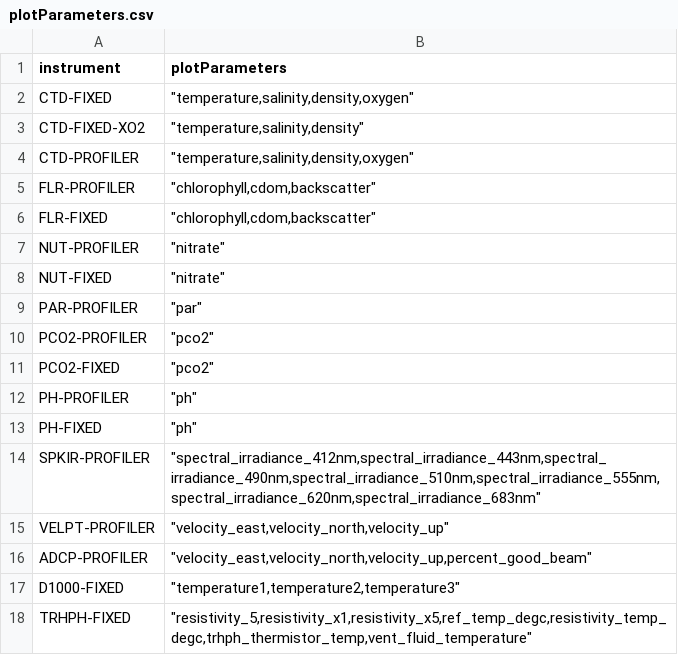
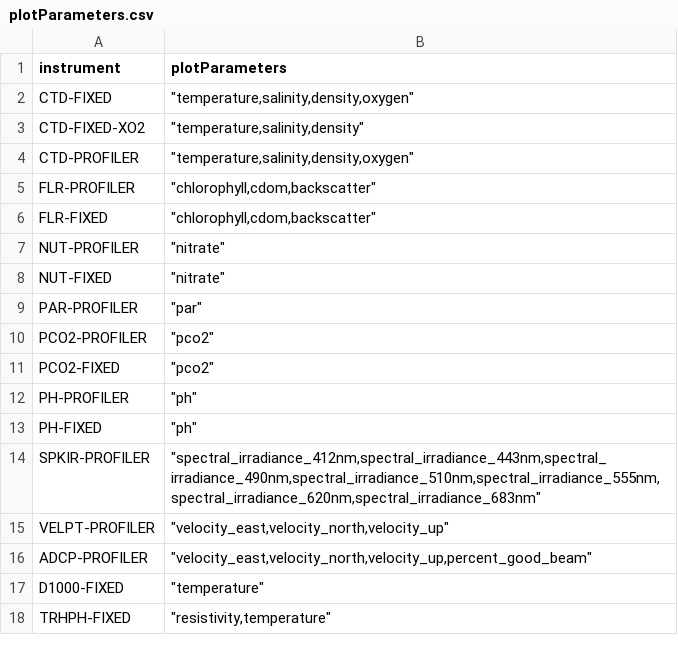
Before and after one commit to OOI-CabledArray/rca-data-tools, a CSV file: rca_data_tools/qaqc/params/plotParameters.csv, drawn as a sheet.

Commit message:
fixing typo

```diff
--- a/rca_data_tools/qaqc/params/plotParameters.csv
+++ b/rca_data_tools/qaqc/params/plotParameters.csv
@@ -16,3 +16,3 @@ VELPT-PROFILER,"""velocity_east,velocity_north,velocity_up"""
 ADCP-PROFILER,"""velocity_east,velocity_north,velocity_up,percent_good_beam"""
-D1000-FIXED,"""temperature1,temperature2,temperature3"""
-TRHPH-FIXED,"""resistivity_5,resistivity_x1,resistivity_x5,ref_temp_degc,resistivity_temp_degc,trhph_thermistor_temp,vent_fluid_temperature"""
+D1000-FIXED,"""temperature"""
+TRHPH-FIXED,"""resistivity,temperature"""
```
